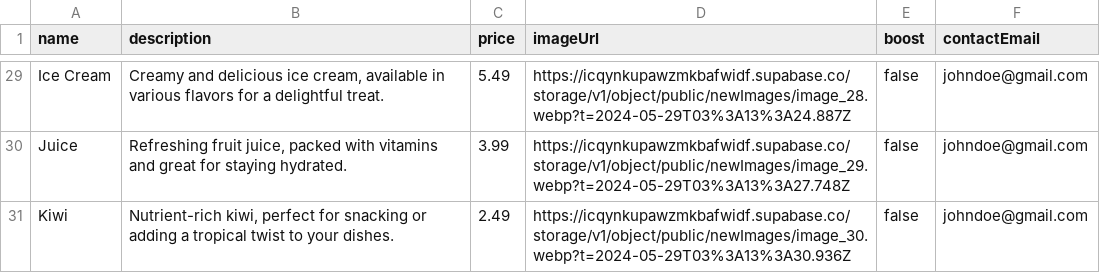
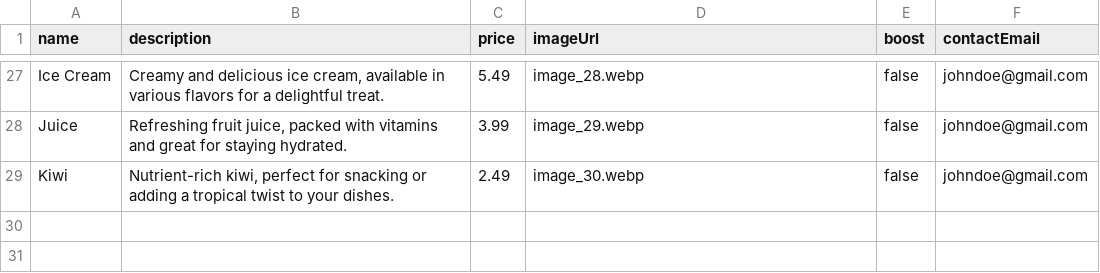
Before and after one commit to Nurio34/data-supabase, a CSV file: table.csv, drawn as a sheet; only a part is shown, gaps mark what is left out; addresses are those after the commit; the diff covers the shown part only; the diff names each change by its address in the sheet, - before the commit and + after, or states it on an @@ line.

Commit message:
insertImage&&ınsertData_toSupabase

```diff
--- a/table.csv
+++ b/table.csv
-D27 (imageUrl): https://icqynkupawzmkbafwidf.supabase.co/storage/v1/object/public/newImages/image_28.webp?t=2024-05-29T03%3A13%3A24.887Z
+D27 (imageUrl): image_28.webp
-D28 (imageUrl): https://icqynkupawzmkbafwidf.supabase.co/storage/v1/object/public/newImages/image_29.webp?t=2024-05-29T03%3A13%3A27.748Z
+D28 (imageUrl): image_29.webp
-D29 (imageUrl): https://icqynkupawzmkbafwidf.supabase.co/storage/v1/object/public/newImages/image_30.webp?t=2024-05-29T03%3A13%3A30.936Z
+D29 (imageUrl): image_30.webp
```
Also changed, not shown: 2 removed rows and 25 edited cells elsewhere in this file, 15 other files.
